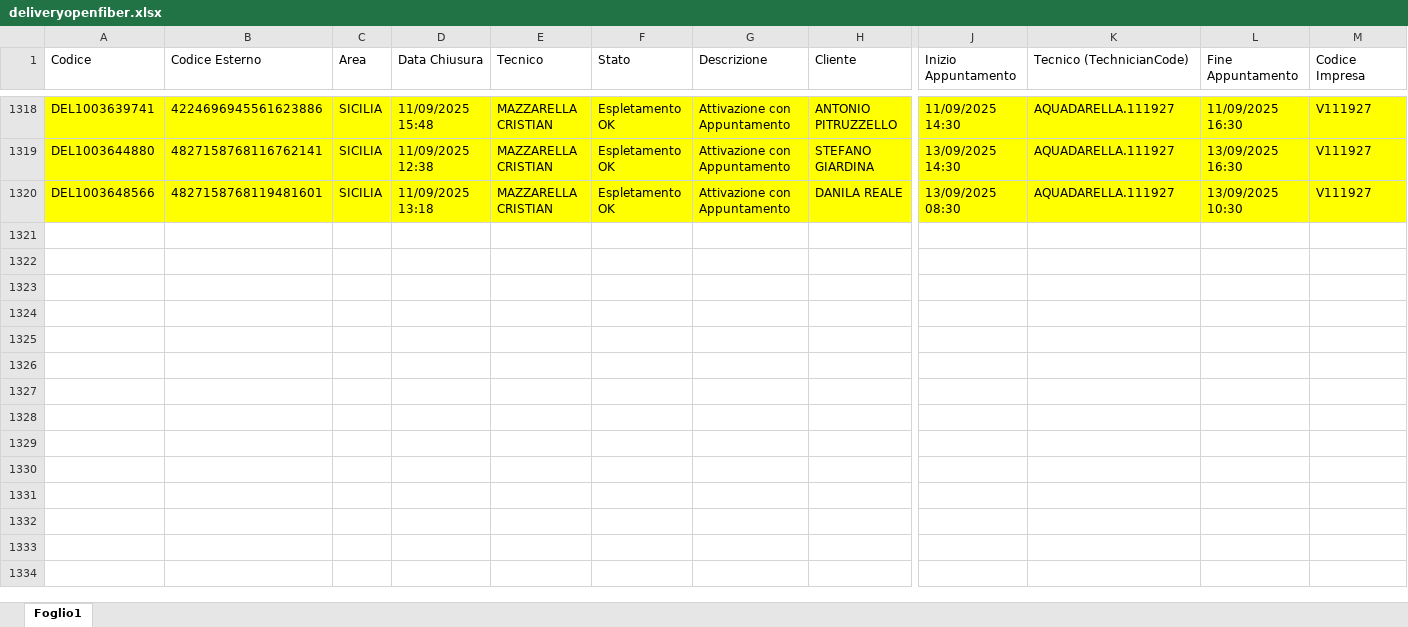
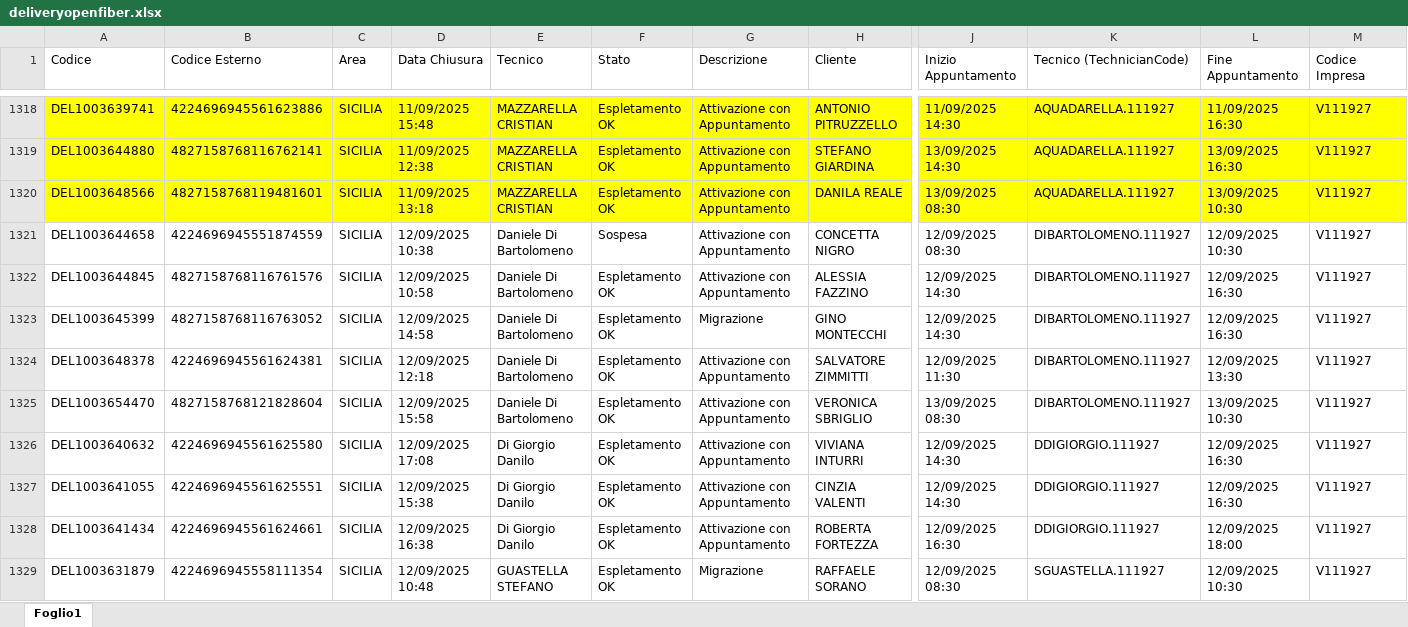
Before and after one commit to lbianco11197/Avanzamento-Delivery-OF, an Excel workbook: deliveryopenfiber.xlsx, sheet Foglio1, drawn as a sheet; only a part is shown, gaps mark what is left out; values as stored, in another font and other column widths than the file's, no borders; rows hold the shown columns only; the diff covers the shown part only; the diff names each change by its address in the sheet, - before the commit and + after, or states it on an @@ line.

Commit message:
Add files via upload

```diff
--- a/deliveryopenfiber.xlsx (sheet Foglio1)
+++ b/deliveryopenfiber.xlsx (sheet Foglio1)
+row 1321: DEL1003644658 | 4224696945551874559 | SICILIA | 12/09/2025 10:38 | Daniele Di Bartolomeno | Sospesa | Attivazione con Appuntamento | CONCETTA NIGRO | 12/09/2025 08:30 | DIBARTOLOMENO.111927 | 12/09/2025 10:30 | V111927
+row 1322: DEL1003644845 | 4827158768116761576 | SICILIA | 12/09/2025 10:58 | Daniele Di Bartolomeno | Espletamento OK | Attivazione con Appuntamento | ALESSIA FAZZINO | 12/09/2025 14:30 | DIBARTOLOMENO.111927 | 12/09/2025 16:30 | V111927
+row 1323: DEL1003645399 | 4827158768116763052 | SICILIA | 12/09/2025 14:58 | Daniele Di Bartolomeno | Espletamento OK | Migrazione | GINO MONTECCHI | 12/09/2025 14:30 | DIBARTOLOMENO.111927 | 12/09/2025 16:30 | V111927
+row 1324: DEL1003648378 | 4224696945561624381 | SICILIA | 12/09/2025 12:18 | Daniele Di Bartolomeno | Espletamento OK | Attivazione con Appuntamento | SALVATORE ZIMMITTI | 12/09/2025 11:30 | DIBARTOLOMENO.111927 | 12/09/2025 13:30 | V111927
+row 1325: DEL1003654470 | 4827158768121828604 | SICILIA | 12/09/2025 15:58 | Daniele Di Bartolomeno | Espletamento OK | Attivazione con Appuntamento | VERONICA SBRIGLIO | 13/09/2025 08:30 | DIBARTOLOMENO.111927 | 13/09/2025 10:30 | V111927
+row 1326: DEL1003640632 | 4224696945561625580 | SICILIA | 12/09/2025 17:08 | Di Giorgio Danilo | Espletamento OK | Attivazione con Appuntamento | VIVIANA INTURRI | 12/09/2025 14:30 | DDIGIORGIO.111927 | 12/09/2025 16:30 | V111927
+row 1327: DEL1003641055 | 4224696945561625551 | SICILIA | 12/09/2025 15:38 | Di Giorgio Danilo | Espletamento OK | Attivazione con Appuntamento | CINZIA VALENTI | 12/09/2025 14:30 | DDIGIORGIO.111927 | 12/09/2025 16:30 | V111927
+row 1328: DEL1003641434 | 4224696945561624661 | SICILIA | 12/09/2025 16:38 | Di Giorgio Danilo | Espletamento OK | Attivazione con Appuntamento | ROBERTA FORTEZZA | 12/09/2025 16:30 | DDIGIORGIO.111927 | 12/09/2025 18:00 | V111927
+row 1329: DEL1003631879 | 4224696945558111354 | SICILIA | 12/09/2025 10:48 | GUASTELLA STEFANO | Espletamento OK | Migrazione | RAFFAELE SORANO | 12/09/2025 08:30 | SGUASTELLA.111927 | 12/09/2025 10:30 | V111927
```
Also changed, not shown: 49 added rows elsewhere in this sheet.
